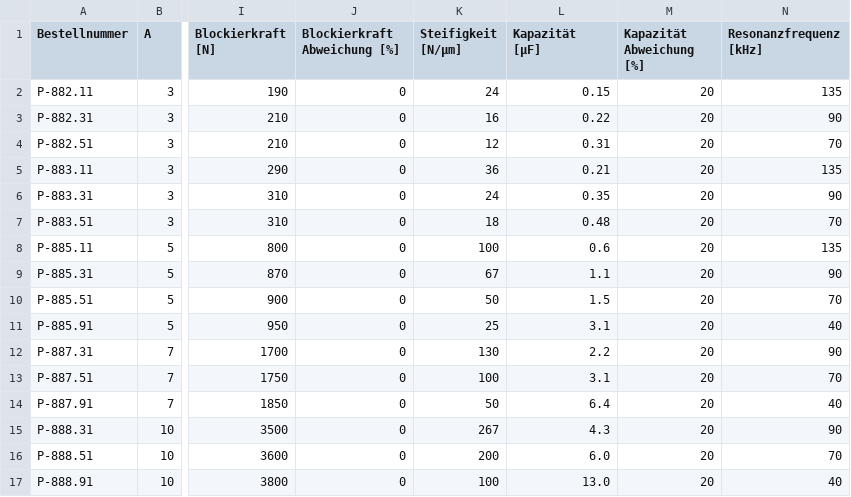
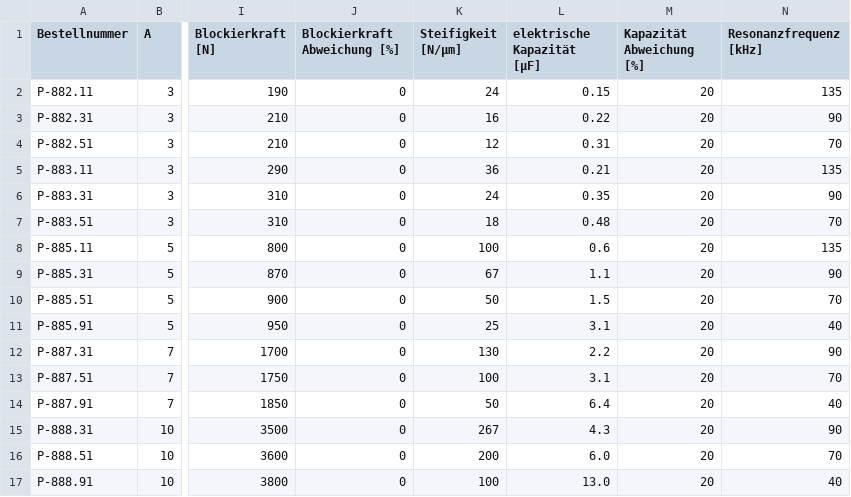
Before and after one commit to LuminosiSidereum/Bewerbung-PI-Aufgabenstellung, a CSV file: picma_linearaktoren.csv, drawn as a sheet; only a part is shown, gaps mark what is left out; the diff names each change by its address in the sheet, - before the commit and + after, or states it on an @@ line.

```diff
--- a/picma_linearaktoren.csv
+++ b/picma_linearaktoren.csv
-L1: Kapazität [µF]
+L1: elektrische Kapazität [µF]
```
Also changed, not shown: 1 other file.
